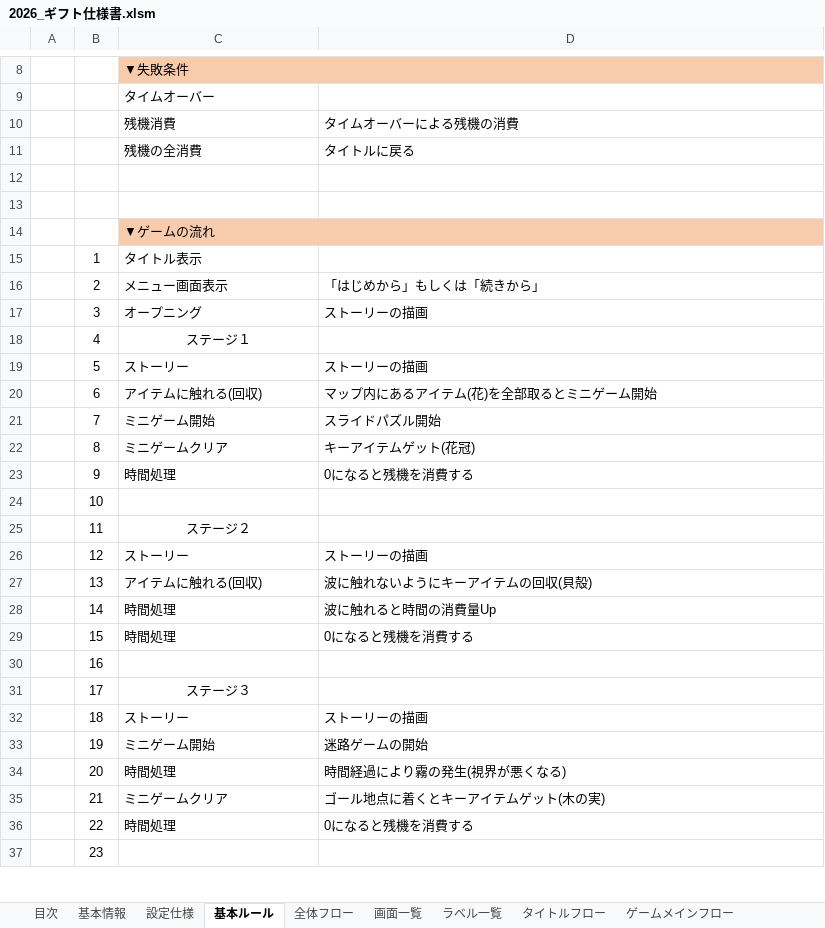
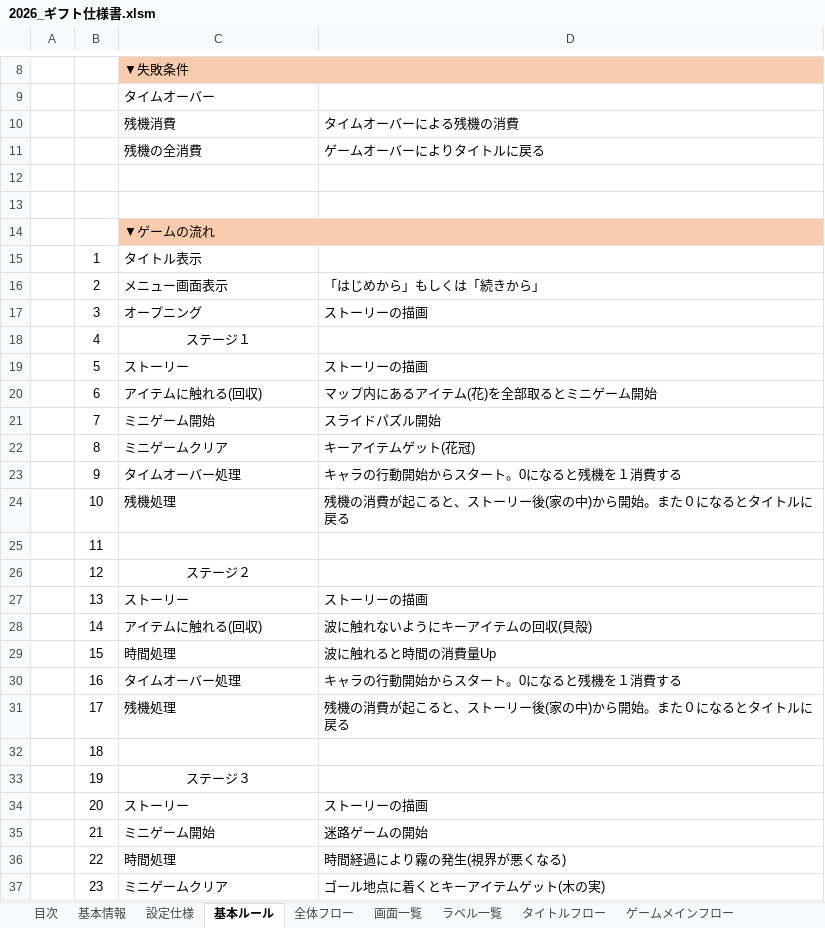
Before and after one commit to nago-75-0522/gift, an Excel workbook: ドキュメント/2026_ギフト仕様書.xlsm, sheet 基本ルール, drawn as a sheet; only a part is shown, gaps mark what is left out; values as stored, in another font and other column widths than the file's, no borders; the diff covers the shown part only; the diff names each change by its address in the sheet, - before the commit and + after, or states it on an @@ line.

```diff
--- a/ドキュメント/2026_ギフト仕様書.xlsm (sheet 基本ルール)
+++ b/ドキュメント/2026_ギフト仕様書.xlsm (sheet 基本ルール)
-D11: タイトルに戻る
+D11: ゲームオーバーによりタイトルに戻る
-C23: 時間処理
+C23: タイムオーバー処理
-D23: 0になると残機を消費する
+D23: キャラの行動開始からスタート。0になると残機を１消費する
-C24: (empty)
+C24: 残機処理
-D24: (empty)
+D24: 残機の消費が起こると、ストーリー後(家の中)から開始。また０になるとタイトルに戻る
-C25: ステージ２
+C25: (empty)
-C26: ストーリー
+C26: ステージ２
-C26 alignment: left
+C26 alignment: center
-D26: ストーリーの描画
+D26: (empty)
-C27: アイテムに触れる(回収)
+C27: ストーリー
-D27: 波に触れないようにキーアイテムの回収(貝殻)
+D27: ストーリーの描画
-C28: 時間処理
+C28: アイテムに触れる(回収)
-D28: 波に触れると時間の消費量Up
+D28: 波に触れないようにキーアイテムの回収(貝殻)
-D29: 0になると残機を消費する
+D29: 波に触れると時間の消費量Up
-C30: (empty)
+C30: タイムオーバー処理
-D30: (empty)
+D30: キャラの行動開始からスタート。0になると残機を１消費する
-C31: ステージ３
+C31: 残機処理
-C31 alignment: center
+C31 alignment: left
-D31: (empty)
+D31: 残機の消費が起こると、ストーリー後(家の中)から開始。また０になるとタイトルに戻る
-C32: ストーリー
+C32: (empty)
-D32: ストーリーの描画
+D32: (empty)
-C33: ミニゲーム開始
+C33: ステージ３
-C33 alignment: left
+C33 alignment: center
-D33: 迷路ゲームの開始
+D33: (empty)
-C34: 時間処理
+C34: ストーリー
-D34: 時間経過により霧の発生(視界が悪くなる)
+D34: ストーリーの描画
-C35: ミニゲームクリア
+C35: ミニゲーム開始
-D35: ゴール地点に着くとキーアイテムゲット(木の実)
+D35: 迷路ゲームの開始
-D36: 0になると残機を消費する
+D36: 時間経過により霧の発生(視界が悪くなる)
-C37: (empty)
+C37: ミニゲームクリア
-D37: (empty)
+D37: ゴール地点に着くとキーアイテムゲット(木の実)
```
Also changed, not shown: 5 added rows, 20 edited cells and cell formats elsewhere in this sheet, sheet ゲームメインフロー, sheet タイトル画面, sheet メイン画面, sheet 画面一覧, sheet タイトルフロー, sheet 全体フロー, 1 more sheet, charts or pictures.
